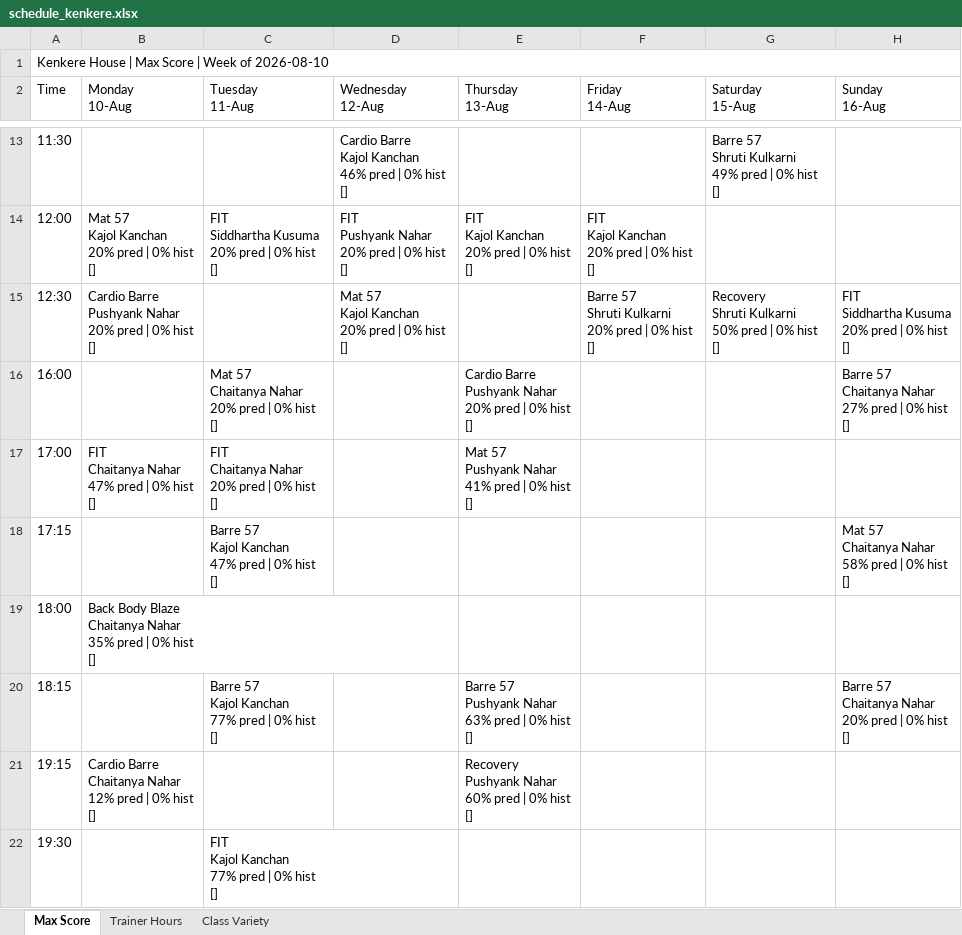
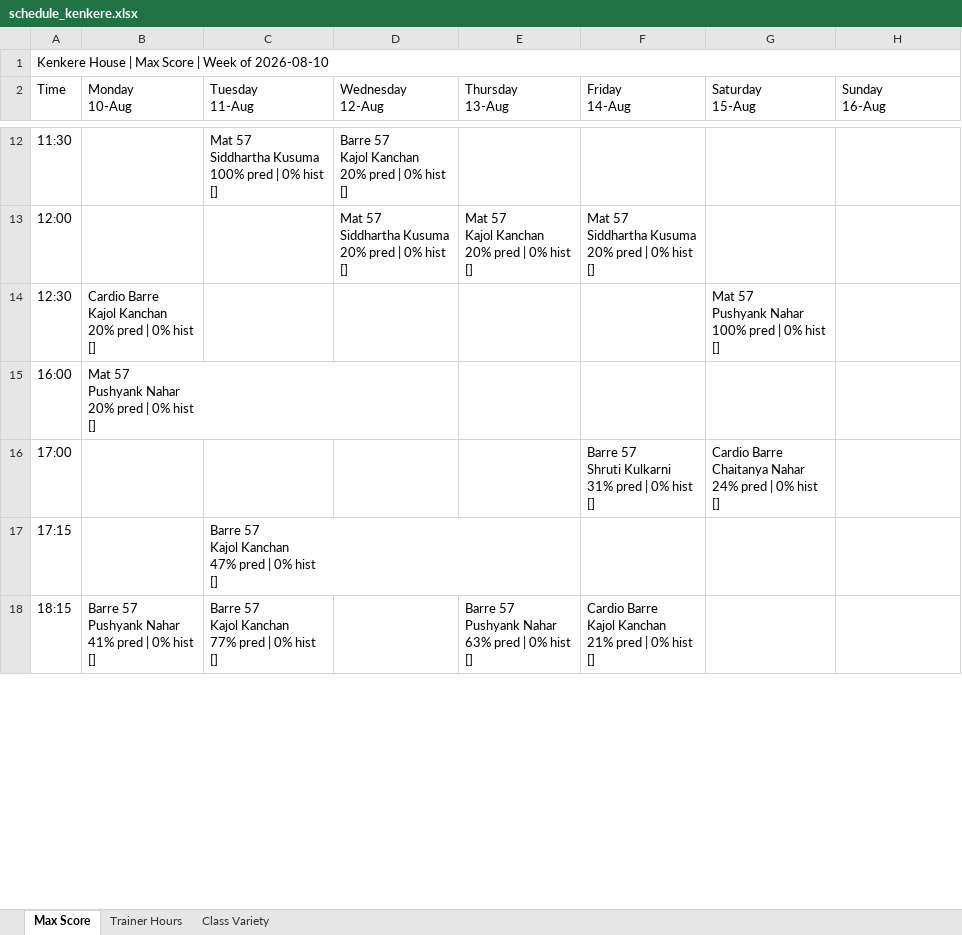
Before and after one commit to Jimmeey23/make-my-schedule, an Excel workbook: outputs/schedule_kenkere.xlsx, sheet Max Score, drawn as a sheet; only a part is shown, gaps mark what is left out; values as stored, in another font and other column widths than the file's, no cell formats; removed rows and columns are numbered as before the commit, all else as after; ↵ is a line break in a cell; the diff covers the shown part only; the diff names each change by its address in the sheet, - before the commit and + after, or states it on an @@ line.

```diff
--- a/outputs/schedule_kenkere.xlsx (sheet Max Score)
+++ b/outputs/schedule_kenkere.xlsx (sheet Max Score)
-C12 (Tuesday 11-Aug): (empty)
+C12 (Tuesday 11-Aug): Mat 57 ↵ Siddhartha Kusuma ↵ 100% pred | 0% hist ↵ []
-D12 (Wednesday 12-Aug): Cardio Barre ↵ Kajol Kanchan ↵ 46% pred |…
+D12 (Wednesday 12-Aug): Barre 57 ↵ Kajol Kanchan ↵ 20% pred |…
-G12 (Saturday 15-Aug): Barre 57 ↵ Shruti Kulkarni ↵ 49% pred | 0% hist ↵ []
+G12 (Saturday 15-Aug): (empty)
-B13 (Monday 10-Aug): Mat 57 ↵ Kajol Kanchan ↵ 20% pred | 0% hist ↵ []
+B13 (Monday 10-Aug): (empty)
-C13 (Tuesday 11-Aug): FIT ↵ Siddhartha Kusuma ↵ 20% pred | 0% hist ↵ []
+C13 (Tuesday 11-Aug): (empty)
-D13 (Wednesday 12-Aug): FIT ↵ Pushyank Nahar ↵ 20% pred | 0% hist ↵ []
+D13 (Wednesday 12-Aug): Mat 57 ↵ Siddhartha Kusuma ↵ 20% pred | 0% hist ↵ []
-E13 (Thursday 13-Aug): FIT ↵ Kajol Kanchan ↵ 20% pred | 0% hist ↵ []
+E13 (Thursday 13-Aug): Mat 57 ↵ Kajol Kanchan ↵ 20% pred | 0% hist ↵ []
-F13 (Friday 14-Aug): FIT ↵ Kajol Kanchan ↵ 20% pred | 0% hist ↵ []
+F13 (Friday 14-Aug): Mat 57 ↵ Siddhartha Kusuma ↵ 20% pred | 0% hist ↵ []
-B14 (Monday 10-Aug): Cardio Barre ↵ Pushyank Nahar ↵ 20% pred…
+B14 (Monday 10-Aug): Cardio Barre ↵ Kajol Kanchan ↵ 20% pred…
-D14 (Wednesday 12-Aug): Mat 57 ↵ Kajol Kanchan ↵ 20% pred | 0% hist ↵ []
+D14 (Wednesday 12-Aug): (empty)
-F14 (Friday 14-Aug): Barre 57 ↵ Shruti Kulkarni ↵ 20% pred | 0% hist ↵ []
+F14 (Friday 14-Aug): (empty)
-G14 (Saturday 15-Aug): Recovery ↵ Shruti Kulkarni ↵ 50% pred | 0% hist ↵ []
+G14 (Saturday 15-Aug): Mat 57 ↵ Pushyank Nahar ↵ 100% pred | 0% hist ↵ []
-H14 (Sunday 16-Aug): FIT ↵ Siddhartha Kusuma ↵ 20% pred | 0% hist ↵ []
+H14 (Sunday 16-Aug): (empty)
-B15 (Monday 10-Aug): (empty)
+B15 (Monday 10-Aug): Mat 57 ↵ Pushyank Nahar ↵ 20% pred | 0% hist ↵ []
-C15 (Tuesday 11-Aug): Mat 57 ↵ Chaitanya Nahar ↵ 20% pred | 0% hist ↵ []
+C15 (Tuesday 11-Aug): (empty)
-E15 (Thursday 13-Aug): Cardio Barre ↵ Pushyank Nahar ↵ 20% pred | 0% hist ↵ []
+E15 (Thursday 13-Aug): (empty)
-H15 (Sunday 16-Aug): Barre 57 ↵ Chaitanya Nahar ↵ 27% pred | 0% hist ↵ []
+H15 (Sunday 16-Aug): (empty)
-B16 (Monday 10-Aug): FIT ↵ Chaitanya Nahar ↵ 47% pred | 0% hist ↵ []
+B16 (Monday 10-Aug): (empty)
-C16 (Tuesday 11-Aug): FIT ↵ Chaitanya Nahar ↵ 20% pred | 0% hist ↵ []
+C16 (Tuesday 11-Aug): (empty)
-E16 (Thursday 13-Aug): Mat 57 ↵ Pushyank Nahar ↵ 41% pred | 0% hist ↵ []
+E16 (Thursday 13-Aug): (empty)
-F16 (Friday 14-Aug): (empty)
+F16 (Friday 14-Aug): Barre 57 ↵ Shruti Kulkarni ↵ 31% pred | 0% hist ↵ []
-G16 (Saturday 15-Aug): (empty)
+G16 (Saturday 15-Aug): Cardio Barre ↵ Chaitanya Nahar ↵ 24% pred | 0% hist ↵ []
-H17 (Sunday 16-Aug): Mat 57 ↵ Chaitanya Nahar ↵ 58% pred | 0% hist ↵ []
+H17 (Sunday 16-Aug): (empty)
-row 19: 18:00 | Back Body Blaze ↵ Chaitanya Nahar ↵ 35% pred | 0% hist ↵ []
-B18 (Monday 10-Aug): (empty)
+B18 (Monday 10-Aug): Barre 57 ↵ Pushyank Nahar ↵ 41% pred | 0% hist ↵ []
-F18 (Friday 14-Aug): (empty)
+F18 (Friday 14-Aug): Cardio Barre ↵ Kajol Kanchan ↵ 21% pred | 0% hist ↵ []
-H18 (Sunday 16-Aug): Barre 57 ↵ Chaitanya Nahar ↵ 20% pred | 0% hist ↵ []
+H18 (Sunday 16-Aug): (empty)
-row 21: 19:15 | Cardio Barre ↵ Chaitanya Nahar ↵ 12% pred | 0% hist ↵ [] |  |  | Recovery ↵ Pushyank Nahar ↵ 60% pred | 0% hist ↵ []
-row 22: 19:30 |  | FIT ↵ Kajol Kanchan ↵ 77% pred | 0% hist ↵ []
```
Also changed, not shown: 1 removed row and 33 edited cells elsewhere in this sheet, sheet Trainer Hours, sheet Class Variety, cell formats, outputs/schedule_copper_cloves.xlsx, outputs/schedule_courtside.xlsx, 32 other files.
